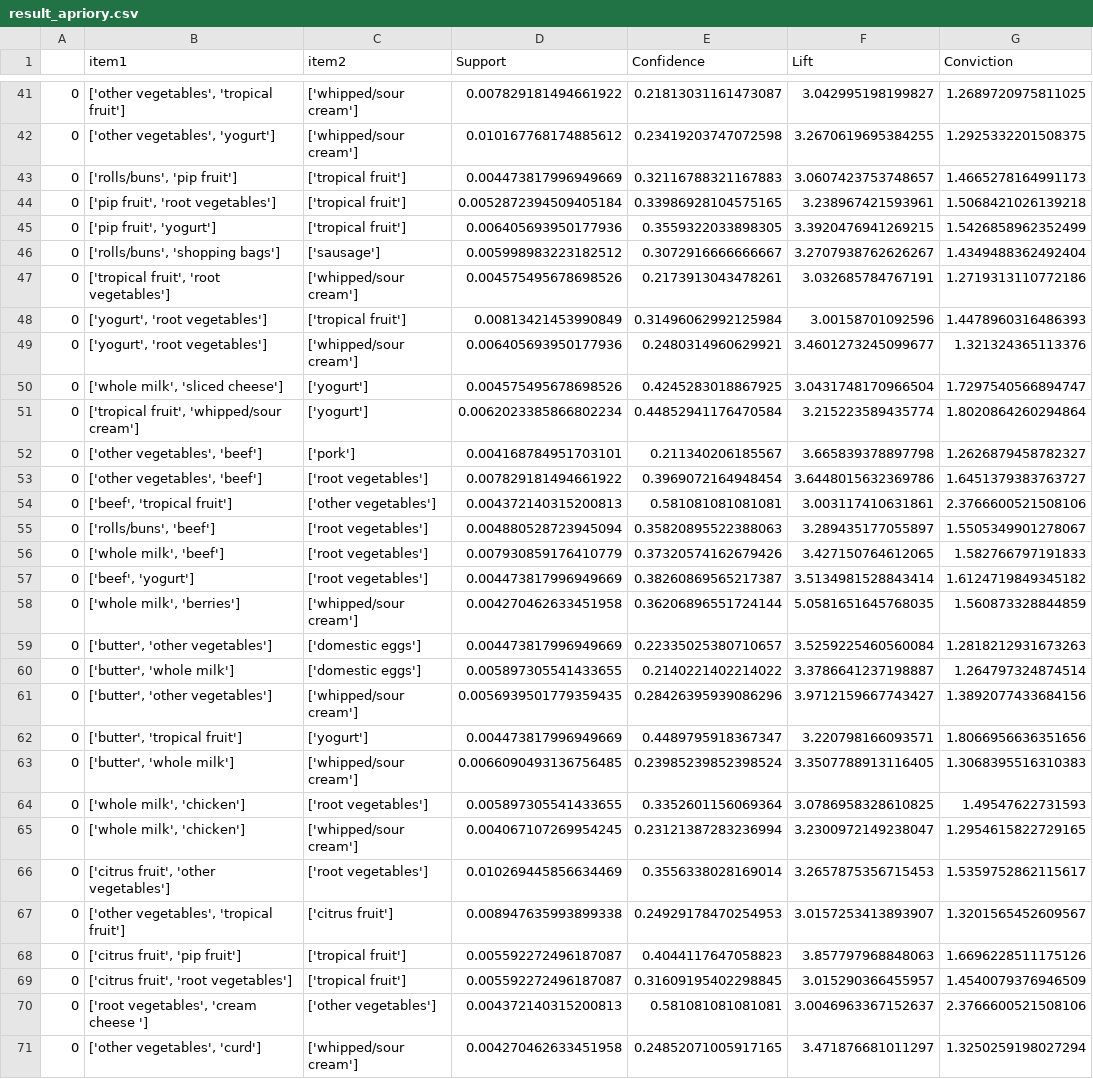
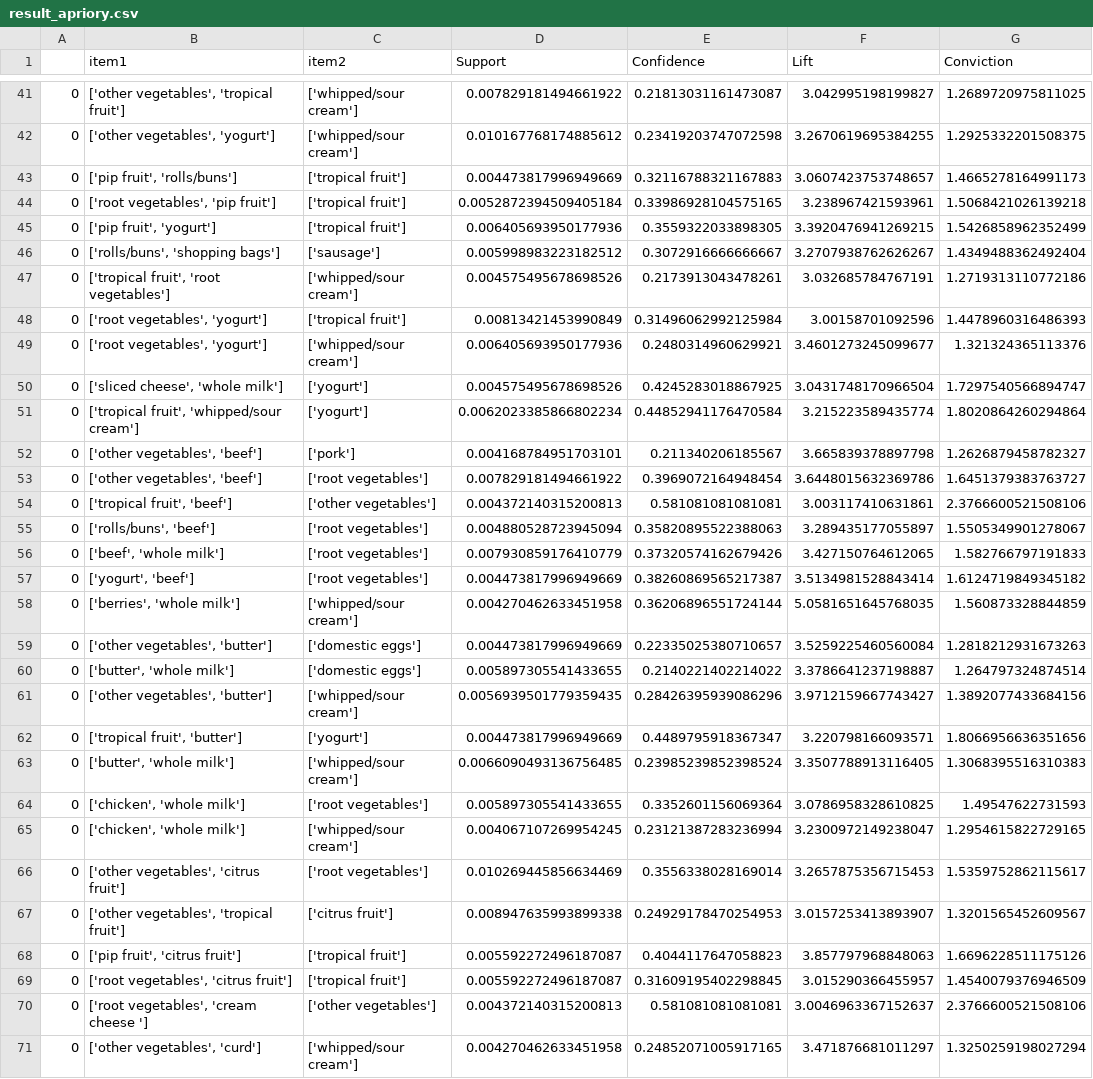
Before and after one commit to pankaj-creator/Neural-ARM, a CSV file: Model/result_apriory.csv, drawn as a sheet; only a part is shown, gaps mark what is left out; the diff covers the shown part only.

```diff
--- a/Model/result_apriory.csv
+++ b/Model/result_apriory.csv
@@ -42,4 +42,4 @@
 0,"['other vegetables', 'yogurt']",['whipped/sour cream'],0.010167768174885612,0.23419203747072598,3.2670619695384255,1.2925332201508375
-0,"['rolls/buns', 'pip fruit']",['tropical fruit'],0.004473817996949669,0.32116788321167883,3.0607423753748657,1.4665278164991173
-0,"['pip fruit', 'root vegetables']",['tropical fruit'],0.0052872394509405184,0.33986928104575165,3.238967421593961,1.5068421026139218
+0,"['pip fruit', 'rolls/buns']",['tropical fruit'],0.004473817996949669,0.32116788321167883,3.0607423753748657,1.4665278164991173
+0,"['root vegetables', 'pip fruit']",['tropical fruit'],0.0052872394509405184,0.33986928104575165,3.238967421593961,1.5068421026139218
 0,"['pip fruit', 'yogurt']",['tropical fruit'],0.006405693950177936,0.3559322033898305,3.3920476941269215,1.5426858962352499
@@ -47,5 +47,5 @@
 0,"['tropical fruit', 'root vegetables']",['whipped/sour cream'],0.004575495678698526,0.2173913043478261,3.032685784767191,1.2719313110772186
-0,"['yogurt', 'root vegetables']",['tropical fruit'],0.00813421453990849,0.31496062992125984,3.00158701092596,1.4478960316486393
-0,"['yogurt', 'root vegetables']",['whipped/sour cream'],0.006405693950177936,0.2480314960629921,3.4601273245099677,1.321324365113376
-0,"['whole milk', 'sliced cheese']",['yogurt'],0.004575495678698526,0.4245283018867925,3.0431748170966504,1.7297540566894747
+0,"['root vegetables', 'yogurt']",['tropical fruit'],0.00813421453990849,0.31496062992125984,3.00158701092596,1.4478960316486393
+0,"['root vegetables', 'yogurt']",['whipped/sour cream'],0.006405693950177936,0.2480314960629921,3.4601273245099677,1.321324365113376
+0,"['sliced cheese', 'whole milk']",['yogurt'],0.004575495678698526,0.4245283018867925,3.0431748170966504,1.7297540566894747
 0,"['tropical fruit', 'whipped/sour cream']",['yogurt'],0.0062023385866802234,0.44852941176470584,3.215223589435774,1.8020864260294864
@@ -53,18 +53,18 @@
 0,"['other vegetables', 'beef']",['root vegetables'],0.007829181494661922,0.3969072164948454,3.6448015632369786,1.6451379383763727
-0,"['beef', 'tropical fruit']",['other vegetables'],0.004372140315200813,0.581081081081081,3.003117410631861,2.3766600521508106
+0,"['tropical fruit', 'beef']",['other vegetables'],0.004372140315200813,0.581081081081081,3.003117410631861,2.3766600521508106
 0,"['rolls/buns', 'beef']",['root vegetables'],0.004880528723945094,0.35820895522388063,3.289435177055897,1.5505349901278067
-0,"['whole milk', 'beef']",['root vegetables'],0.007930859176410779,0.37320574162679426,3.427150764612065,1.582766797191833
-0,"['beef', 'yogurt']",['root vegetables'],0.004473817996949669,0.38260869565217387,3.5134981528843414,1.6124719849345182
-0,"['whole milk', 'berries']",['whipped/sour cream'],0.004270462633451958,0.36206896551724144,5.0581651645768035,1.560873328844859
-0,"['butter', 'other vegetables']",['domestic eggs'],0.004473817996949669,0.22335025380710657,3.5259225460560084,1.2818212931673263
+0,"['beef', 'whole milk']",['root vegetables'],0.007930859176410779,0.37320574162679426,3.427150764612065,1.582766797191833
+0,"['yogurt', 'beef']",['root vegetables'],0.004473817996949669,0.38260869565217387,3.5134981528843414,1.6124719849345182
+0,"['berries', 'whole milk']",['whipped/sour cream'],0.004270462633451958,0.36206896551724144,5.0581651645768035,1.560873328844859
+0,"['other vegetables', 'butter']",['domestic eggs'],0.004473817996949669,0.22335025380710657,3.5259225460560084,1.2818212931673263
 0,"['butter', 'whole milk']",['domestic eggs'],0.005897305541433655,0.2140221402214022,3.3786641237198887,1.264797324874514
-0,"['butter', 'other vegetables']",['whipped/sour cream'],0.0056939501779359435,0.28426395939086296,3.9712159667743427,1.3892077433684156
-0,"['butter', 'tropical fruit']",['yogurt'],0.004473817996949669,0.4489795918367347,3.220798166093571,1.8066956636351656
+0,"['other vegetables', 'butter']",['whipped/sour cream'],0.0056939501779359435,0.28426395939086296,3.9712159667743427,1.3892077433684156
+0,"['tropical fruit', 'butter']",['yogurt'],0.004473817996949669,0.4489795918367347,3.220798166093571,1.8066956636351656
 0,"['butter', 'whole milk']",['whipped/sour cream'],0.0066090493136756485,0.23985239852398524,3.3507788913116405,1.3068395516310383
-0,"['whole milk', 'chicken']",['root vegetables'],0.005897305541433655,0.3352601156069364,3.0786958328610825,1.49547622731593
-0,"['whole milk', 'chicken']",['whipped/sour cream'],0.004067107269954245,0.23121387283236994,3.2300972149238047,1.2954615822729165
-0,"['citrus fruit', 'other vegetables']",['root vegetables'],0.010269445856634469,0.3556338028169014,3.2657875356715453,1.5359752862115617
+0,"['chicken', 'whole milk']",['root vegetables'],0.005897305541433655,0.3352601156069364,3.0786958328610825,1.49547622731593
+0,"['chicken', 'whole milk']",['whipped/sour cream'],0.004067107269954245,0.23121387283236994,3.2300972149238047,1.2954615822729165
+0,"['other vegetables', 'citrus fruit']",['root vegetables'],0.010269445856634469,0.3556338028169014,3.2657875356715453,1.5359752862115617
 0,"['other vegetables', 'tropical fruit']",['citrus fruit'],0.008947635993899338,0.24929178470254953,3.0157253413893907,1.3201565452609567
-0,"['citrus fruit', 'pip fruit']",['tropical fruit'],0.005592272496187087,0.4044117647058823,3.857797968848063,1.6696228511175126
-0,"['citrus fruit', 'root vegetables']",['tropical fruit'],0.005592272496187087,0.31609195402298845,3.015290366455957,1.4540079376946509
+0,"['pip fruit', 'citrus fruit']",['tropical fruit'],0.005592272496187087,0.4044117647058823,3.857797968848063,1.6696228511175126
+0,"['root vegetables', 'citrus fruit']",['tropical fruit'],0.005592272496187087,0.31609195402298845,3.015290366455957,1.4540079376946509
 0,"['root vegetables', 'cream cheese ']",['other vegetables'],0.004372140315200813,0.581081081081081,3.0046963367152637,2.3766600521508106
```
Also changed, not shown: 74 edited cells elsewhere in this file.
